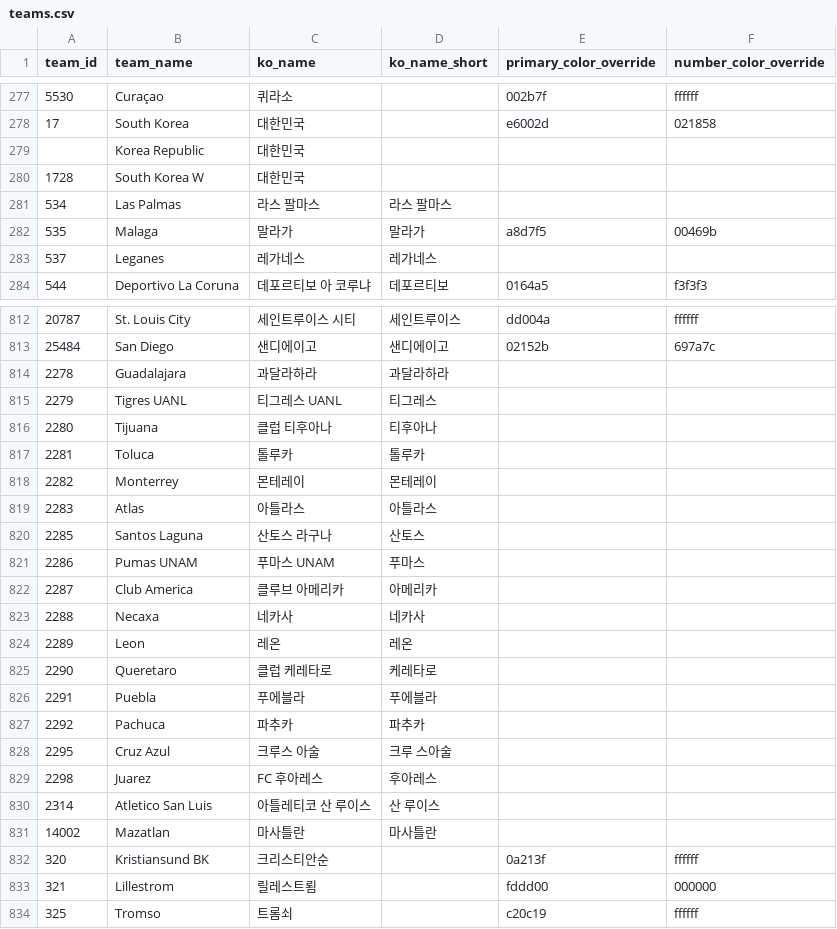
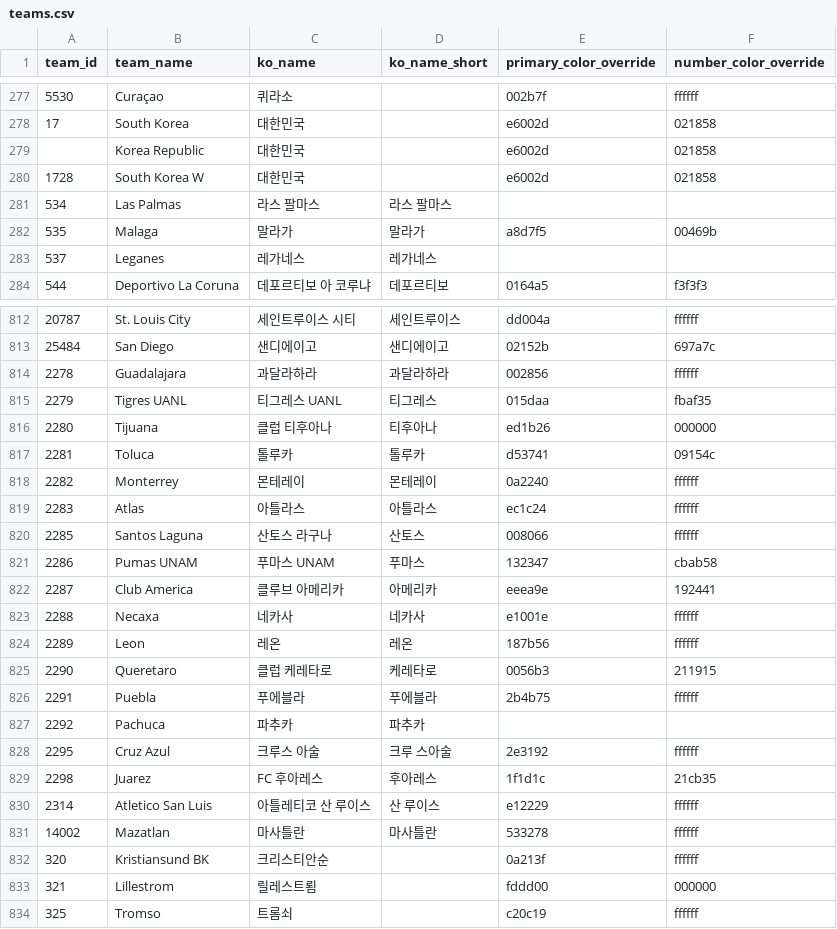
Before and after one commit to bgh1234554/football-obs-backend, a CSV file: src/main/resources/data/teams.csv, drawn as a sheet; only a part is shown, gaps mark what is left out; the diff covers the shown part only.

Commit message:
feat: 팀컬러 fallback csv에 2차 추가

```diff
--- a/src/main/resources/data/teams.csv
+++ b/src/main/resources/data/teams.csv
@@ -278,4 +278,4 @@ team_id,team_name,ko_name,ko_name_short,primary_color_override,number_color_over
 17,South Korea,대한민국,,e6002d,021858
-,Korea Republic,대한민국,
-1728,South Korea W,대한민국,
+,Korea Republic,대한민국,,e6002d,021858
+1728,South Korea W,대한민국,,e6002d,021858
 534,Las Palmas,라스 팔마스,라스 팔마스
@@ -813,20 +813,20 @@ team_id,team_name,ko_name,ko_name_short,primary_color_override,number_color_over
 25484,San Diego,샌디에이고,샌디에이고,02152b,697a7c
-2278,Guadalajara,과달라하라,과달라하라
-2279,Tigres UANL,티그레스 UANL,티그레스
-2280,Tijuana,클럽 티후아나,티후아나
-2281,Toluca,톨루카,톨루카
-2282,Monterrey,몬테레이,몬테레이
-2283,Atlas,아틀라스,아틀라스
-2285,Santos Laguna,산토스 라구나,산토스
-2286,Pumas UNAM,푸마스 UNAM,푸마스
-2287,Club America,클루브 아메리카,아메리카
-2288,Necaxa,네카사,네카사
-2289,Leon,레온,레온
-2290,Queretaro,클럽 케레타로,케레타로
-2291,Puebla,푸에블라,푸에블라
+2278,Guadalajara,과달라하라,과달라하라,002856,ffffff
+2279,Tigres UANL,티그레스 UANL,티그레스,015daa,fbaf35
+2280,Tijuana,클럽 티후아나,티후아나,ed1b26,000000
+2281,Toluca,톨루카,톨루카,d53741,09154c
+2282,Monterrey,몬테레이,몬테레이,0a2240,ffffff
+2283,Atlas,아틀라스,아틀라스,ec1c24,ffffff
+2285,Santos Laguna,산토스 라구나,산토스,008066,ffffff
+2286,Pumas UNAM,푸마스 UNAM,푸마스,132347,cbab58
+2287,Club America,클루브 아메리카,아메리카,eeea9e,192441
+2288,Necaxa,네카사,네카사,e1001e,ffffff
+2289,Leon,레온,레온,187b56,ffffff
+2290,Queretaro,클럽 케레타로,케레타로,0056b3,211915
+2291,Puebla,푸에블라,푸에블라,2b4b75,ffffff
 2292,Pachuca,파추카,파추카
-2295,Cruz Azul,크루스 아술,크루 스아술
-2298,Juarez,FC 후아레스,후아레스
-2314,Atletico San Luis,아틀레티코 산 루이스,산 루이스
-14002,Mazatlan,마사틀란,마사틀란
+2295,Cruz Azul,크루스 아술,크루 스아술,2e3192,ffffff
+2298,Juarez,FC 후아레스,후아레스,1f1d1c,21cb35
+2314,Atletico San Luis,아틀레티코 산 루이스,산 루이스,e12229,ffffff
+14002,Mazatlan,마사틀란,마사틀란,533278,ffffff
 320,Kristiansund BK,크리스티안순,,0a213f,ffffff
```
Also changed, not shown: 23 edited cells elsewhere in this file.
